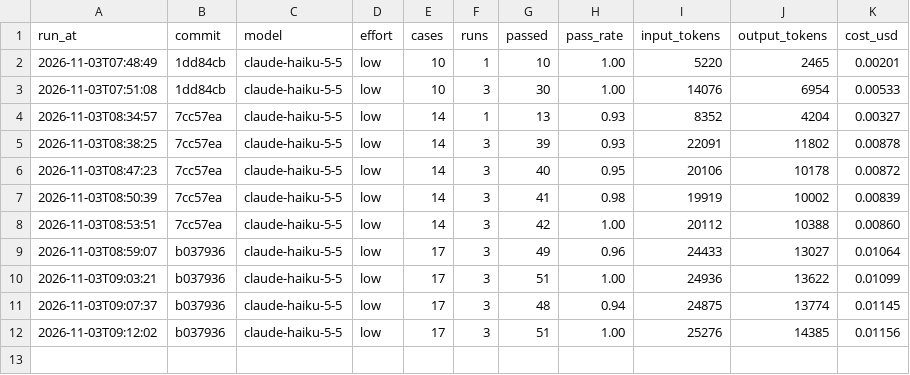
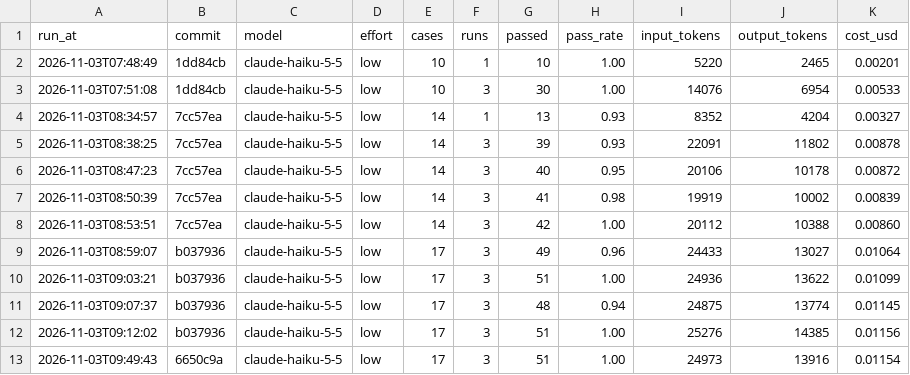
Before and after one commit to kagan1311-lea/bakery-dashboard, a CSV file: evals/history.csv, drawn as a sheet; the diff names each change by its address in the sheet, - before the commit and + after, or states it on an @@ line.

```diff
--- a/evals/history.csv
+++ b/evals/history.csv
+row 13: 2026-11-03T09:49:43 | 6650c9a | claude-haiku-5-5 | low | 17 | 3 | 51 | 1.00 | 24973 | 13916 | 0.01154
```
Also changed, not shown: 5 other files.
